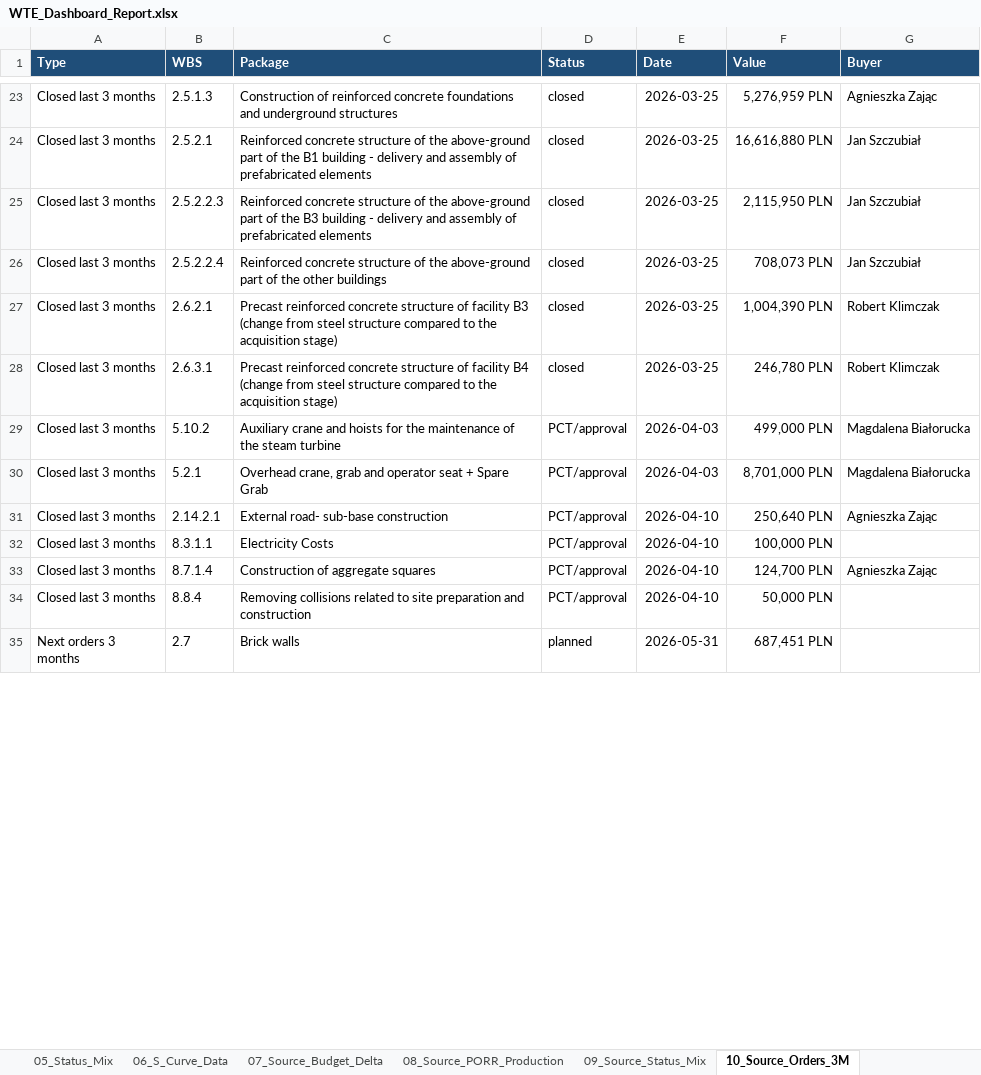
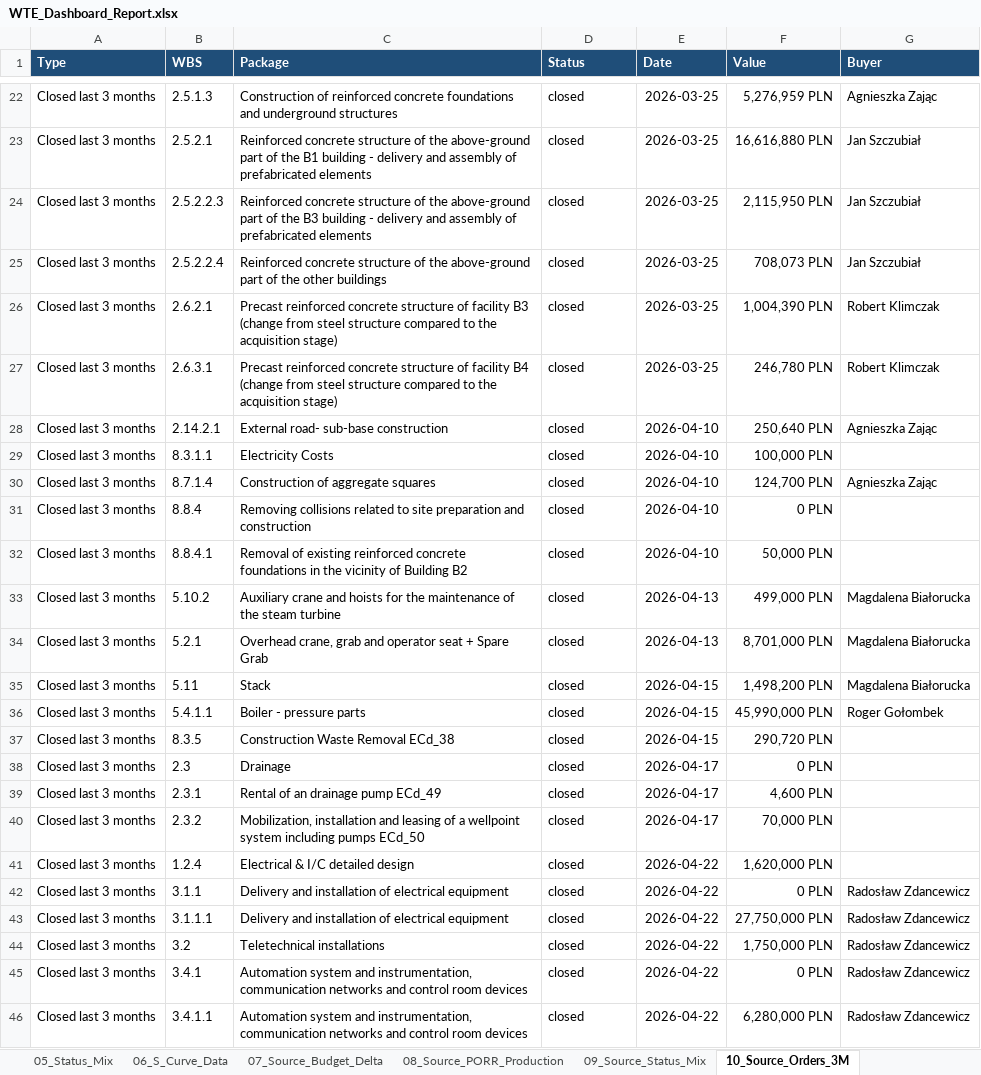
Before and after one commit to aldotermomeccanica-bit/wte-dashboard-wloclawek, an Excel workbook: docs/reports/WTE_Dashboard_Report.xlsx, sheet 10_Source_Orders_3M, drawn as a sheet; only a part is shown, gaps mark what is left out; the shorter side is filled out with more unchanged rows; values as stored, in another font and other column widths than the file's, no borders; removed rows and columns are numbered as before the commit, all else as after; the diff covers the shown part only; the diff names each change by its address in the sheet, - before the commit and + after, or states it on an @@ line.

```diff
--- a/docs/reports/WTE_Dashboard_Report.xlsx (sheet 10_Source_Orders_3M)
+++ b/docs/reports/WTE_Dashboard_Report.xlsx (sheet 10_Source_Orders_3M)
-row 29: Closed last 3 months | 5.10.2 | Auxiliary crane and hoists for the maintenance of the steam turbine | PCT/approval | 2026-04-03 | 499,000 PLN | Magdalena Białorucka
-row 30: Closed last 3 months | 5.2.1 | Overhead crane, grab and operator seat + Spare Grab | PCT/approval | 2026-04-03 | 8,701,000 PLN | Magdalena Białorucka
-D28:D31 (Status): PCT/approval
+D28:D31 (Status): closed
-F31 (Value): 50,000 PLN
+F31 (Value): 0 PLN
+row 32: Closed last 3 months | 8.8.4.1 | Removal of existing reinforced concrete foundations in the vicinity of Building B2 | closed | 2026-04-10 | 50,000 PLN
+row 33: Closed last 3 months | 5.10.2 | Auxiliary crane and hoists for the maintenance of the steam turbine | closed | 2026-04-13 | 499,000 PLN | Magdalena Białorucka
+row 34: Closed last 3 months | 5.2.1 | Overhead crane, grab and operator seat + Spare Grab | closed | 2026-04-13 | 8,701,000 PLN | Magdalena Białorucka
+row 35: Closed last 3 months | 5.11 | Stack | closed | 2026-04-15 | 1,498,200 PLN | Magdalena Białorucka
+row 36: Closed last 3 months | 5.4.1.1 | Boiler - pressure parts | closed | 2026-04-15 | 45,990,000 PLN | Roger Gołombek
+row 37: Closed last 3 months | 8.3.5 | Construction Waste Removal ECd_38 | closed | 2026-04-15 | 290,720 PLN
+row 38: Closed last 3 months | 2.3 | Drainage | closed | 2026-04-17 | 0 PLN
+row 39: Closed last 3 months | 2.3.1 | Rental of an drainage pump ECd_49 | closed | 2026-04-17 | 4,600 PLN
+row 40: Closed last 3 months | 2.3.2 | Mobilization, installation and leasing of a wellpoint system including pumps ECd_50 | closed | 2026-04-17 | 70,000 PLN
+row 41: Closed last 3 months | 1.2.4 | Electrical & I/C detailed design | closed | 2026-04-22 | 1,620,000 PLN
+row 42: Closed last 3 months | 3.1.1 | Delivery and installation of electrical equipment | closed | 2026-04-22 | 0 PLN | Radosław Zdancewicz
+row 43: Closed last 3 months | 3.1.1.1 | Delivery and installation of electrical equipment | closed | 2026-04-22 | 27,750,000 PLN | Radosław Zdancewicz
+row 44: Closed last 3 months | 3.2 | Teletechnical installations | closed | 2026-04-22 | 1,750,000 PLN | Radosław Zdancewicz
+row 45: Closed last 3 months | 3.4.1 | Automation system and instrumentation, communication networks and control room devices | closed | 2026-04-22 | 0 PLN | Radosław Zdancewicz
+row 46: Closed last 3 months | 3.4.1.1 | Automation system and instrumentation, communication networks and control room devices | closed | 2026-04-22 | 6,280,000 PLN | Radosław Zdancewicz
```
Also changed, not shown: 47 added rows, 27 removed rows and 21 edited cells elsewhere in this sheet, sheet 04_Orders_3M, sheet 11_Source_S_Curve_Data, sheet 07_Source_Budget_Delta, sheet 08_Source_PORR_Production, sheet 09_Source_Status_Mix, sheet 00_Report, hidden cells, 1 other file.
